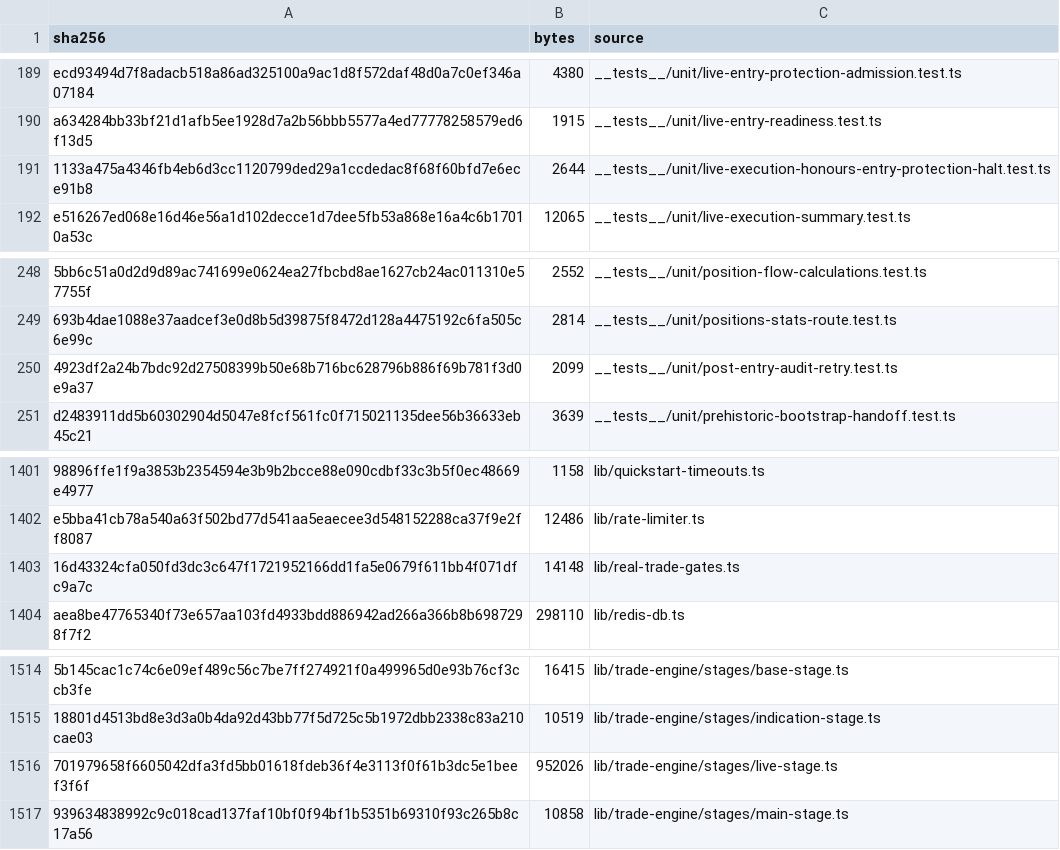
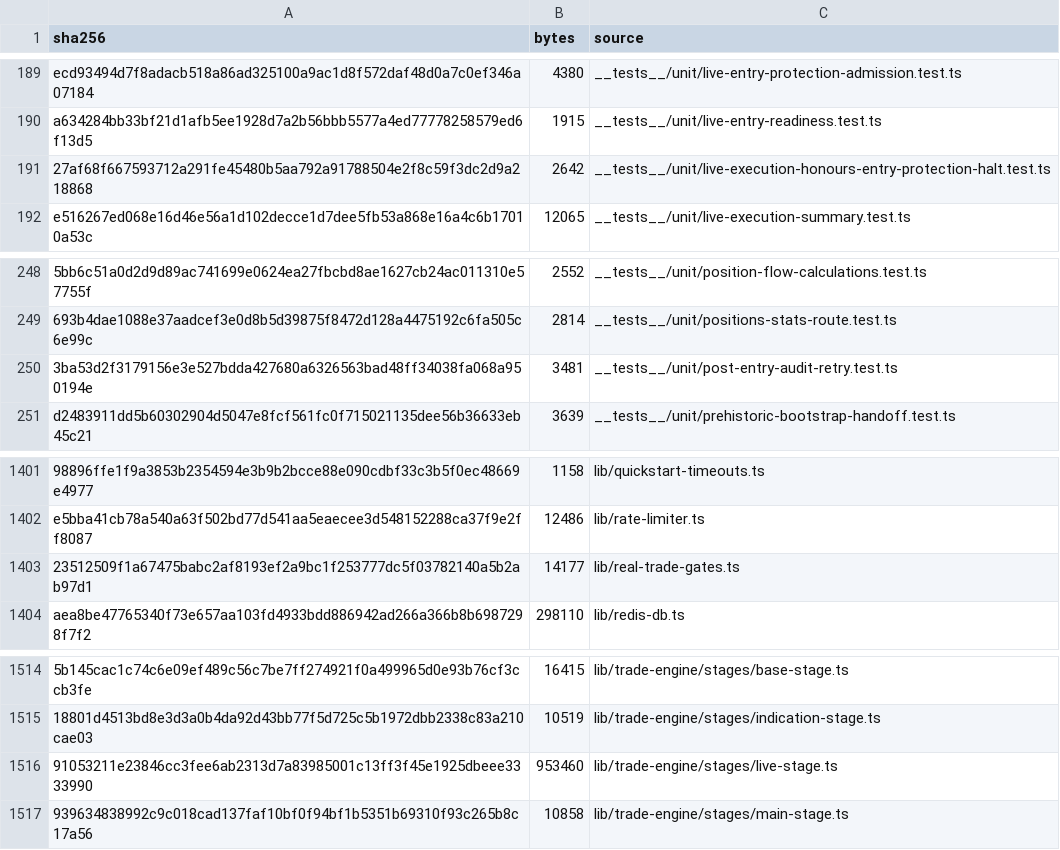
Before and after one commit to mxssnx-creator/CTS-K-N, a TSV file: docs/recreation/manifests/project-files.tsv, drawn as a sheet; only a part is shown, gaps mark what is left out; removed rows and columns are numbered as before the commit, all else as after; the diff names each change by its address in the sheet, - before the commit and + after, or states it on an @@ line.

```diff
--- a/docs/recreation/manifests/project-files.tsv
+++ b/docs/recreation/manifests/project-files.tsv
-row 191: 1133a475a4346fb4eb6d3cc1120799ded29a1ccdedac8f68f60bfd7e6ece91b8 | 2644 | __tests__/unit/live-execution-honours-entry-protection-halt.test.ts
+row 191: 27af68f667593712a291fe45480b5aa792a91788504e2f8c59f3dc2d9a218868 | 2642 | __tests__/unit/live-execution-honours-entry-protection-halt.test.ts
-row 250: 4923df2a24b7bdc92d27508399b50e68b716bc628796b886f69b781f3d0e9a37 | 2099 | __tests__/unit/post-entry-audit-retry.test.ts
+row 250: 3ba53d2f3179156e3e527bdda427680a6326563bad48ff34038fa068a950194e | 3481 | __tests__/unit/post-entry-audit-retry.test.ts
-row 1403: 16d43324cfa050fd3dc3c647f1721952166dd1fa5e0679f611bb4f071dfc9a7c | 14148 | lib/real-trade-gates.ts
+row 1403: 23512509f1a67475babc2af8193ef2a9bc1f253777dc5f03782140a5b2ab97d1 | 14177 | lib/real-trade-gates.ts
-row 1516: 701979658f6605042dfa3fd5bb01618fdeb36f4e3113f0f61b3dc5e1beef3f6f | 952026 | lib/trade-engine/stages/live-stage.ts
+row 1516: 91053211e23846cc3fee6ab2313d7a83985001c13ff3f45e1925dbeee3333990 | 953460 | lib/trade-engine/stages/live-stage.ts
```
Also changed, not shown: 5 other files.
